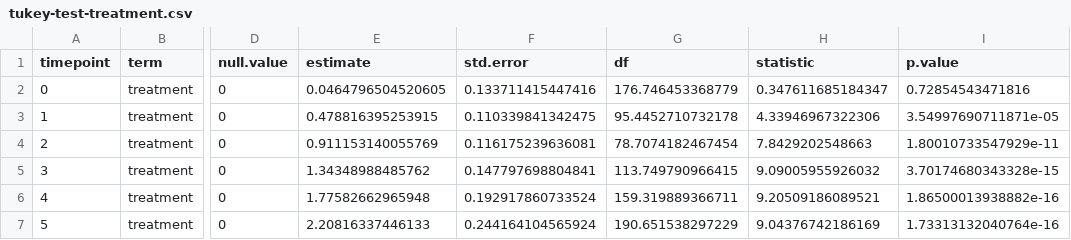
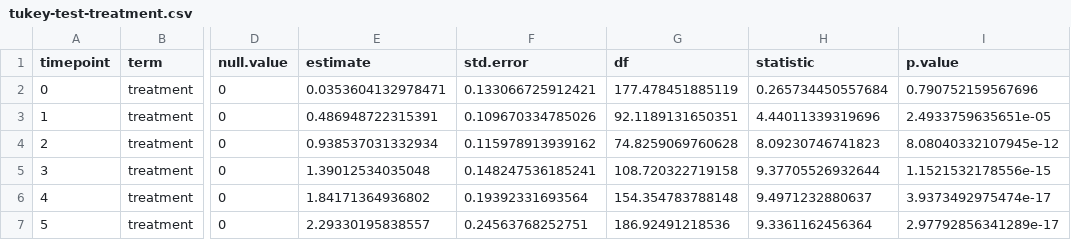
Before and after one commit to yaaminiv/cold-green-crab, a CSV file: output/MA/03-TTR-analysis/tukey-test-treatment.csv, drawn as a sheet; only a part is shown, gaps mark what is left out; the diff names each change by its address in the sheet, - before the commit and + after, or states it on an @@ line.

```diff
--- a/output/MA/03-TTR-analysis/tukey-test-treatment.csv
+++ b/output/MA/03-TTR-analysis/tukey-test-treatment.csv
-E2 (estimate): 0.0464796504520605
+E2 (estimate): 0.0353604132978471
-F2 (std.error): 0.133711415447416
+F2 (std.error): 0.133066725912421
-G2 (df): 176.746453368779
+G2 (df): 177.478451885119
-H2 (statistic): 0.347611685184347
+H2 (statistic): 0.265734450557684
-I2 (p.value): 0.72854543471816
+I2 (p.value): 0.790752159567696
-E3 (estimate): 0.478816395253915
+E3 (estimate): 0.486948722315391
-F3 (std.error): 0.110339841342475
+F3 (std.error): 0.109670334785026
-G3 (df): 95.4452710732178
+G3 (df): 92.1189131650351
-H3 (statistic): 4.33946967322306
+H3 (statistic): 4.44011339319696
-I3 (p.value): 3.54997690711871e-05
+I3 (p.value): 2.4933759635651e-05
-E4 (estimate): 0.911153140055769
+E4 (estimate): 0.938537031332934
-F4 (std.error): 0.116175239636081
+F4 (std.error): 0.115978913939162
-G4 (df): 78.7074182467454
+G4 (df): 74.8259069760628
-H4 (statistic): 7.8429202548663
+H4 (statistic): 8.09230746741823
-I4 (p.value): 1.80010733547929e-11
+I4 (p.value): 8.08040332107945e-12
-E5 (estimate): 1.34348988485762
+E5 (estimate): 1.39012534035048
-F5 (std.error): 0.147797698804841
+F5 (std.error): 0.148247536185241
-G5 (df): 113.749790966415
+G5 (df): 108.720322719158
-H5 (statistic): 9.09005955926032
+H5 (statistic): 9.37705526932644
-I5 (p.value): 3.70174680343328e-15
+I5 (p.value): 1.1521532178556e-15
-E6 (estimate): 1.77582662965948
+E6 (estimate): 1.84171364936802
-F6 (std.error): 0.192917860733524
+F6 (std.error): 0.19392331693564
-G6 (df): 159.319889366711
+G6 (df): 154.354783788148
-H6 (statistic): 9.20509186089521
+H6 (statistic): 9.4971232880637
-I6 (p.value): 1.86500013938882e-16
+I6 (p.value): 3.9373492975474e-17
-E7 (estimate): 2.20816337446133
+E7 (estimate): 2.29330195838557
-F7 (std.error): 0.244164104565924
+F7 (std.error): 0.24563768252751
-G7 (df): 190.651538297229
+G7 (df): 186.92491218536
-H7 (statistic): 9.04376742186169
+H7 (statistic): 9.3361162456364
-I7 (p.value): 1.73313132040764e-16
+I7 (p.value): 2.97792856341289e-17
```
Also changed, not shown: output/MA/03-TTR-analysis/ttr-model-comparison-stat-output.csv, output/MA/03-TTR-analysis/tukey-test-timepoint.csv, 1 other file.
